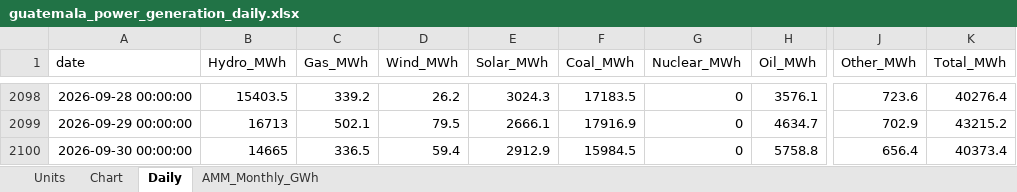
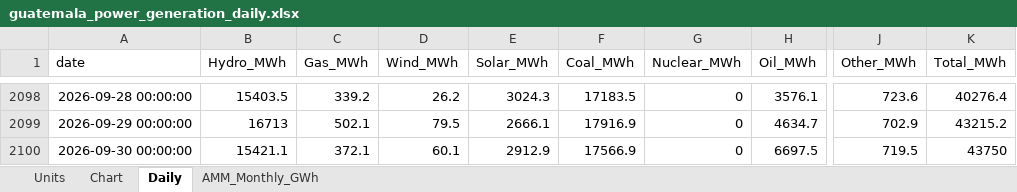
Before and after one commit to thomasdalton9/Energy-public, an Excel workbook: output/Data and Chart Outputs/guatemala_power_generation_daily.xlsx, sheet Daily, drawn as a sheet; only a part is shown, gaps mark what is left out; values as stored, in another font and other column widths than the file's, no borders; the diff names each change by its address in the sheet, - before the commit and + after, or states it on an @@ line.

```diff
--- a/output/Data and Chart Outputs/guatemala_power_generation_daily.xlsx (sheet Daily)
+++ b/output/Data and Chart Outputs/guatemala_power_generation_daily.xlsx (sheet Daily)
-B2100 (Hydro_MWh): 14665
+B2100 (Hydro_MWh): 15421.1
-C2100 (Gas_MWh): 336.5
+C2100 (Gas_MWh): 372.1
-D2100 (Wind_MWh): 59.4
+D2100 (Wind_MWh): 60.1
-F2100 (Coal_MWh): 15984.5
+F2100 (Coal_MWh): 17566.9
-H2100 (Oil_MWh): 5758.8
+H2100 (Oil_MWh): 6697.5
-J2100 (Other_MWh): 656.4
+J2100 (Other_MWh): 719.5
-K2100 (Total_MWh): 40373.4
+K2100 (Total_MWh): 43750
```
Also changed, not shown: sheet Chart, charts or pictures.
